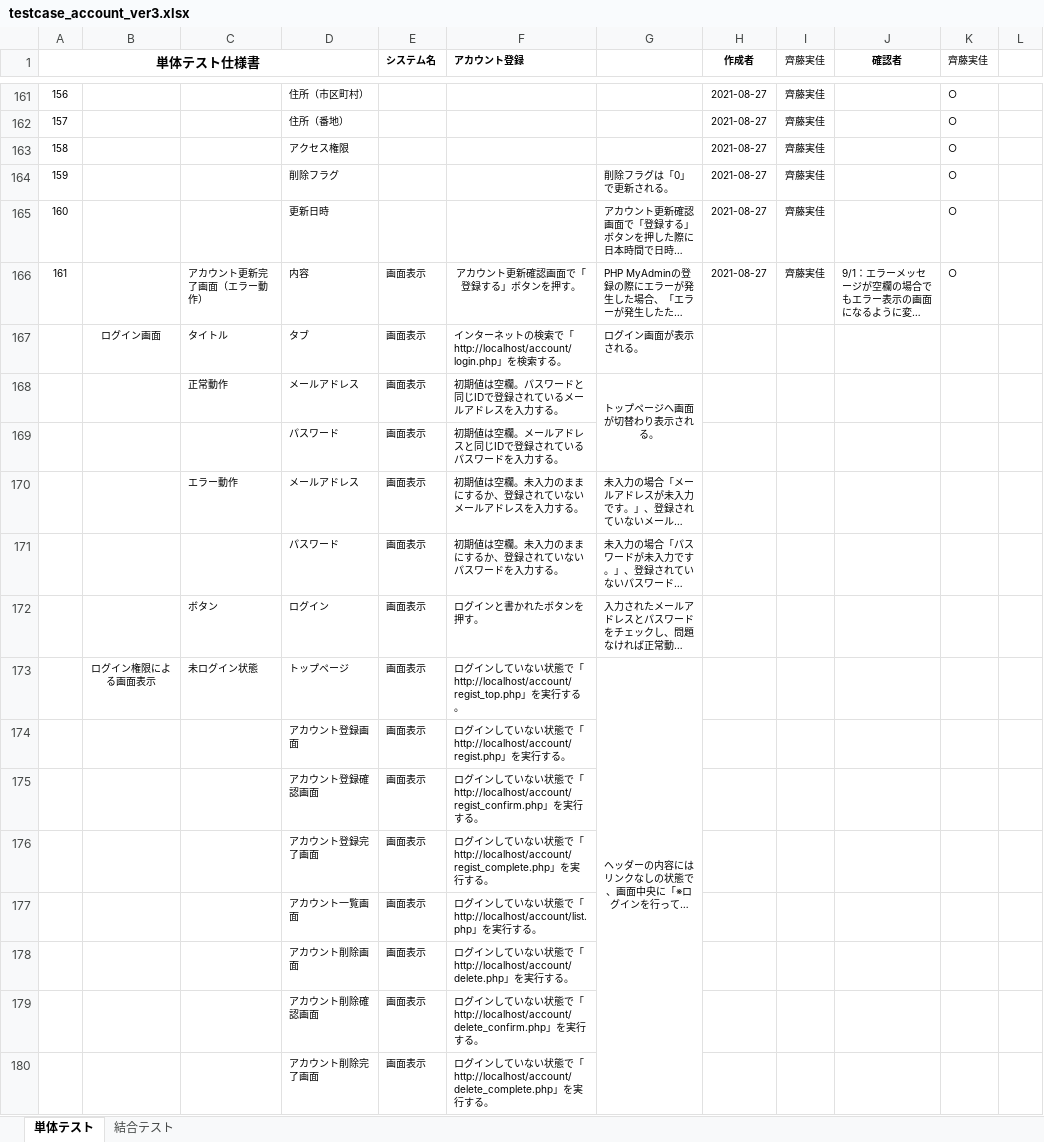
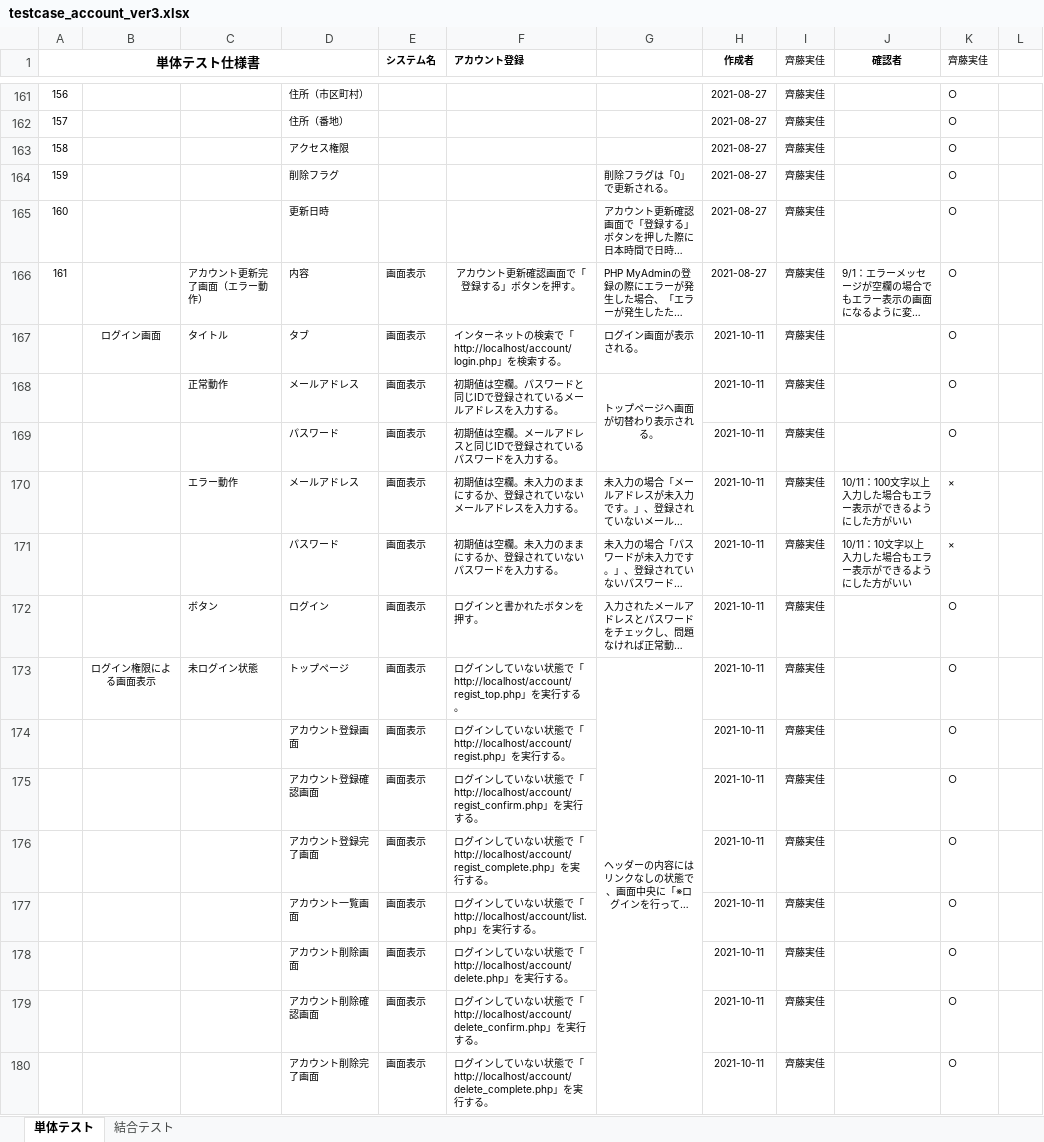
Before and after one commit to test-saitomini/7-Programming-exercises, an Excel workbook: testcase_account_ver3.xlsx, sheet 単体テスト, drawn as a sheet; only a part is shown, gaps mark what is left out; long unchanged cells end in …; values as stored, in another font and other column widths than the file's, no borders; the diff covers the shown part only; the diff names each change by its address in the sheet, - before the commit and + after, or states it on an @@ line.

```diff
--- a/testcase_account_ver3.xlsx (sheet 単体テスト)
+++ b/testcase_account_ver3.xlsx (sheet 単体テスト)
-H167:H180 (作成者): (empty)
+H167:H180 (作成者): 2021-10-11
-I167:I180 (齊藤実佳): (empty)
+I167:I180 (齊藤実佳): 齊藤実佳
-K167:K169 (齊藤実佳): (empty)
+K167:K169 (齊藤実佳): ○
-J170 (確認者): (empty)
+J170 (確認者): 10/11：100文字以上入力した場合もエラー表示ができるようにした方がいい
-K170:K171 (齊藤実佳): (empty)
+K170:K171 (齊藤実佳): ×
-J171 (確認者): (empty)
+J171 (確認者): 10/11：10文字以上入力した場合もエラー表示ができるようにした方がいい
-K172:K180 (齊藤実佳): (empty)
+K172:K180 (齊藤実佳): ○
```
Also changed, not shown: 104 edited cells elsewhere in this sheet.
